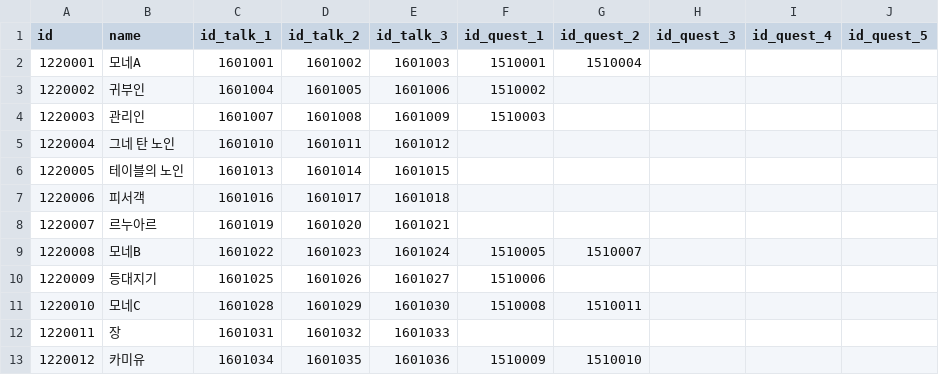
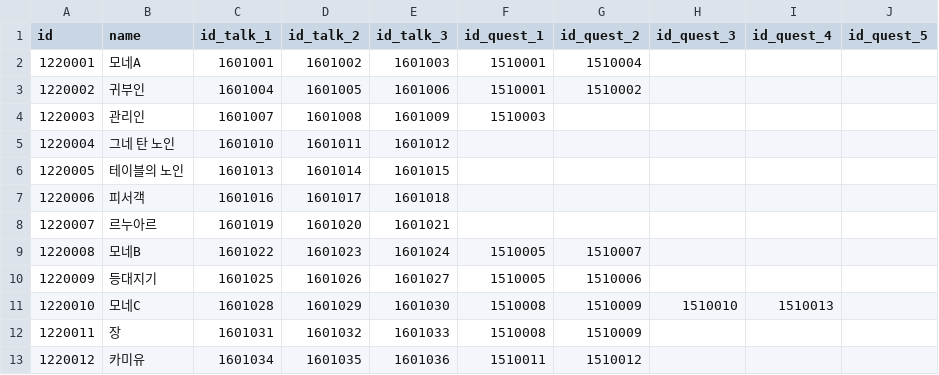
Before and after one commit to khee8469/ProjectMonet, a CSV file: Assets/PG_SJC/Resources/DataTable/NPCDT.csv, drawn as a sheet.

```diff
--- a/Assets/PG_SJC/Resources/DataTable/NPCDT.csv
+++ b/Assets/PG_SJC/Resources/DataTable/NPCDT.csv
@@ -2,3 +2,3 @@ id,name,id_talk_1,id_talk_2,id_talk_3,id_quest_1,id_quest_2,id_quest_3,id_quest_
 1220001,모네A,1601001,1601002,1601003,1510001,1510004,,,
-1220002,귀부인,1601004,1601005,1601006,1510002,,,,
+1220002,귀부인,1601004,1601005,1601006,1510001,1510002,,,
 1220003,관리인,1601007,1601008,1601009,1510003,,,,
@@ -9,5 +9,5 @@ id,name,id_talk_1,id_talk_2,id_talk_3,id_quest_1,id_quest_2,id_quest_3,id_quest_
 1220008,모네B,1601022,1601023,1601024,1510005,1510007,,,
-1220009,등대지기,1601025,1601026,1601027,1510006,,,,
-1220010,모네C,1601028,1601029,1601030,1510008,1510011,,,
-1220011,장,1601031,1601032,1601033,,,,,
-1220012,카미유,1601034,1601035,1601036,1510009,1510010,,,
+1220009,등대지기,1601025,1601026,1601027,1510005,1510006,,,
+1220010,모네C,1601028,1601029,1601030,1510008,1510009,1510010,1510013,
+1220011,장,1601031,1601032,1601033,1510008,1510009,,,
+1220012,카미유,1601034,1601035,1601036,1510011,1510012,,,
```
Also changed, not shown: Assets/PG_SJC/Resources/DataTable/NarrationBundleDT.csv, 23 other files.
